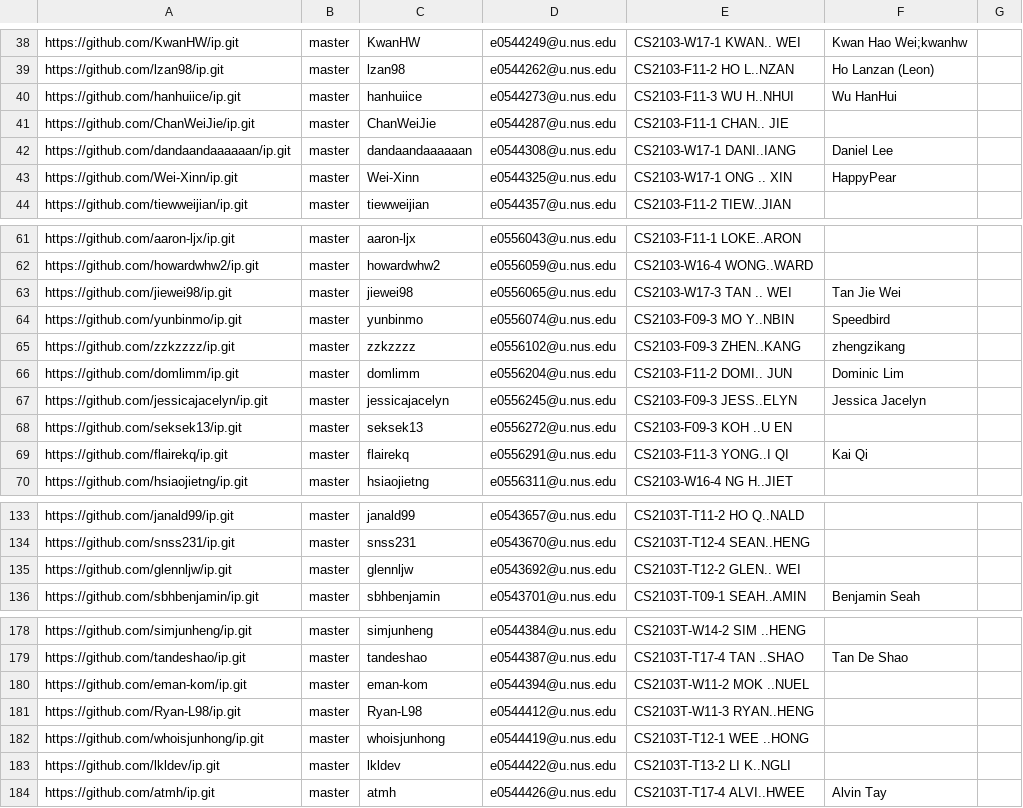
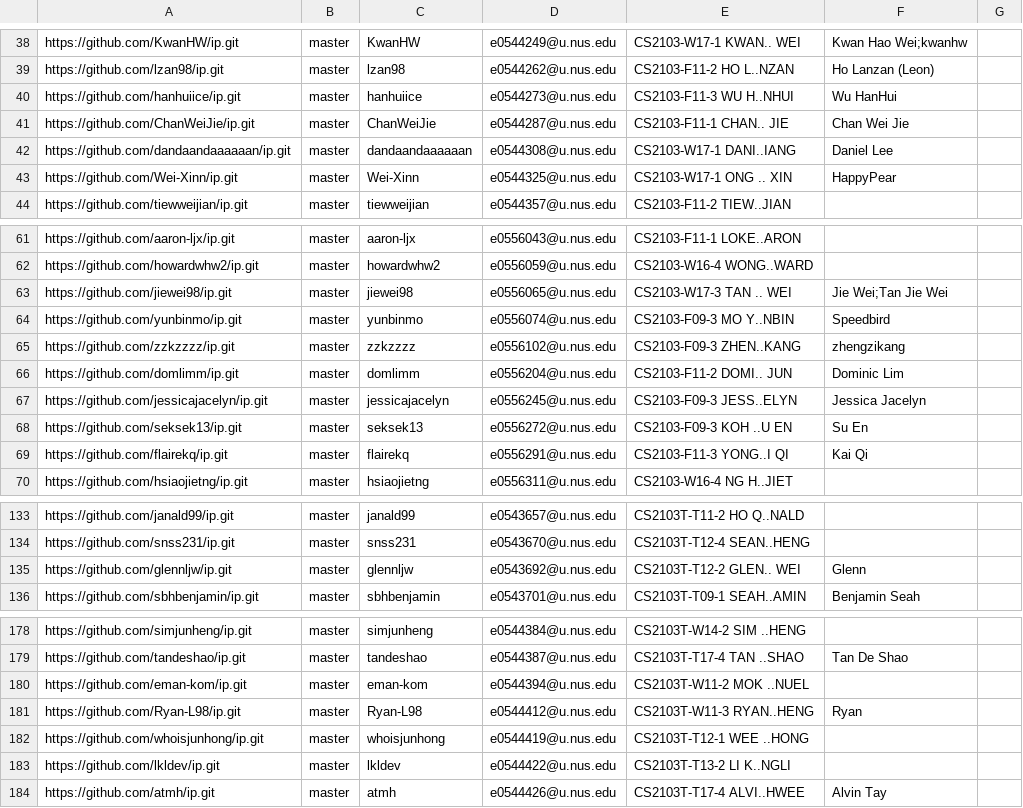
Before and after one commit to nus-cs2103-AY2122S2/ip-dashboard, a CSV file: configs/author-config.csv, drawn as a sheet; only a part is shown, gaps mark what is left out.

Commit message:
Update configs

```diff
--- a/configs/author-config.csv
+++ b/configs/author-config.csv
@@ -40,3 +40,3 @@ https://github.com/lzan98/ip.git,master,lzan98,e0544262@u.nus.edu,CS2103-F11-2 H
 https://github.com/hanhuiice/ip.git,master,hanhuiice,e0544273@u.nus.edu,CS2103-F11-3 WU H..NHUI,Wu HanHui,
-https://github.com/ChanWeiJie/ip.git,master,ChanWeiJie,e0544287@u.nus.edu,CS2103-F11-1 CHAN.. JIE,,
+https://github.com/ChanWeiJie/ip.git,master,ChanWeiJie,e0544287@u.nus.edu,CS2103-F11-1 CHAN.. JIE,Chan Wei Jie,
 https://github.com/dandaandaaaaaan/ip.git,master,dandaandaaaaaan,e0544308@u.nus.edu,CS2103-W17-1 DANI..IANG,Daniel Lee,
@@ -62,3 +62,3 @@ https://github.com/aaron-ljx/ip.git,master,aaron-ljx,e0556043@u.nus.edu,CS2103-F
 https://github.com/howardwhw2/ip.git,master,howardwhw2,e0556059@u.nus.edu,CS2103-W16-4 WONG..WARD,,
-https://github.com/jiewei98/ip.git,master,jiewei98,e0556065@u.nus.edu,CS2103-W17-3 TAN .. WEI,Tan Jie Wei,
+https://github.com/jiewei98/ip.git,master,jiewei98,e0556065@u.nus.edu,CS2103-W17-3 TAN .. WEI,Jie Wei;Tan Jie Wei,
 https://github.com/yunbinmo/ip.git,master,yunbinmo,e0556074@u.nus.edu,CS2103-F09-3 MO Y..NBIN,Speedbird,
@@ -67,3 +67,3 @@ https://github.com/domlimm/ip.git,master,domlimm,e0556204@u.nus.edu,CS2103-F11-2
 https://github.com/jessicajacelyn/ip.git,master,jessicajacelyn,e0556245@u.nus.edu,CS2103-F09-3 JESS..ELYN,Jessica Jacelyn,
-https://github.com/seksek13/ip.git,master,seksek13,e0556272@u.nus.edu,CS2103-F09-3 KOH ..U EN,,
+https://github.com/seksek13/ip.git,master,seksek13,e0556272@u.nus.edu,CS2103-F09-3 KOH ..U EN,Su En,
 https://github.com/flairekq/ip.git,master,flairekq,e0556291@u.nus.edu,CS2103-F11-3 YONG..I QI,Kai Qi,
@@ -134,3 +134,3 @@ https://github.com/janald99/ip.git,master,janald99,e0543657@u.nus.edu,CS2103T-T1
 https://github.com/snss231/ip.git,master,snss231,e0543670@u.nus.edu,CS2103T-T12-4 SEAN..HENG,,
-https://github.com/glennljw/ip.git,master,glennljw,e0543692@u.nus.edu,CS2103T-T12-2 GLEN.. WEI,,
+https://github.com/glennljw/ip.git,master,glennljw,e0543692@u.nus.edu,CS2103T-T12-2 GLEN.. WEI,Glenn,
 https://github.com/sbhbenjamin/ip.git,master,sbhbenjamin,e0543701@u.nus.edu,CS2103T-T09-1 SEAH..AMIN,Benjamin Seah,
@@ -180,3 +180,3 @@ https://github.com/tandeshao/ip.git,master,tandeshao,e0544387@u.nus.edu,CS2103T-
 https://github.com/eman-kom/ip.git,master,eman-kom,e0544394@u.nus.edu,CS2103T-W11-2 MOK ..NUEL,,
-https://github.com/Ryan-L98/ip.git,master,Ryan-L98,e0544412@u.nus.edu,CS2103T-W11-3 RYAN..HENG,,
+https://github.com/Ryan-L98/ip.git,master,Ryan-L98,e0544412@u.nus.edu,CS2103T-W11-3 RYAN..HENG,Ryan,
 https://github.com/whoisjunhong/ip.git,master,whoisjunhong,e0544419@u.nus.edu,CS2103T-T12-1 WEE ..HONG,,
```
